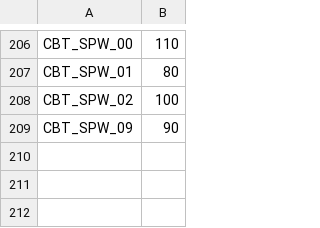
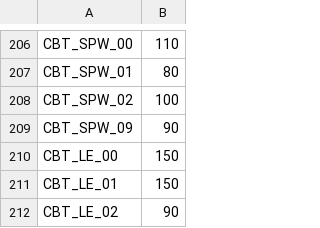
Before and after one commit to carrino/Coq-BBB4, a TSV file: tools/closeouttr/ci_costs.tsv, drawn as a sheet; only a part is shown, gaps mark what is left out.

```diff
--- a/tools/closeouttr/ci_costs.tsv
+++ b/tools/closeouttr/ci_costs.tsv
@@ -209 +209,4 @@ CBT_SPW_02	100
 CBT_SPW_09	90
+CBT_LE_00	150
+CBT_LE_01	150
+CBT_LE_02	90
```
Also changed, not shown: closeouttr_boarded.tsv, 21 other files.
